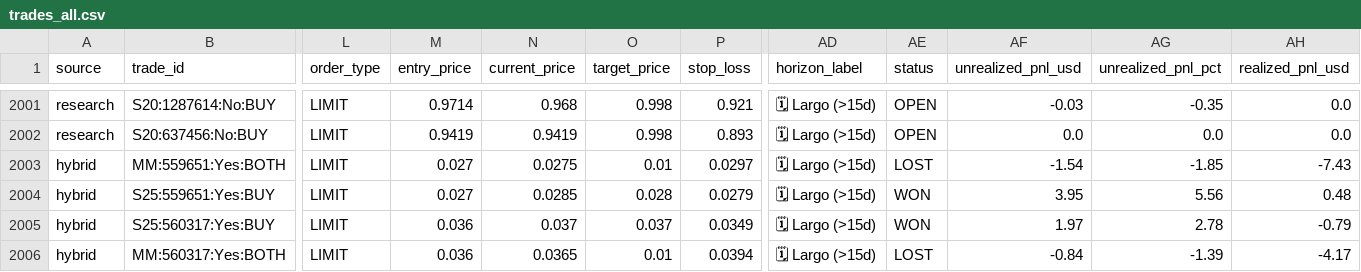
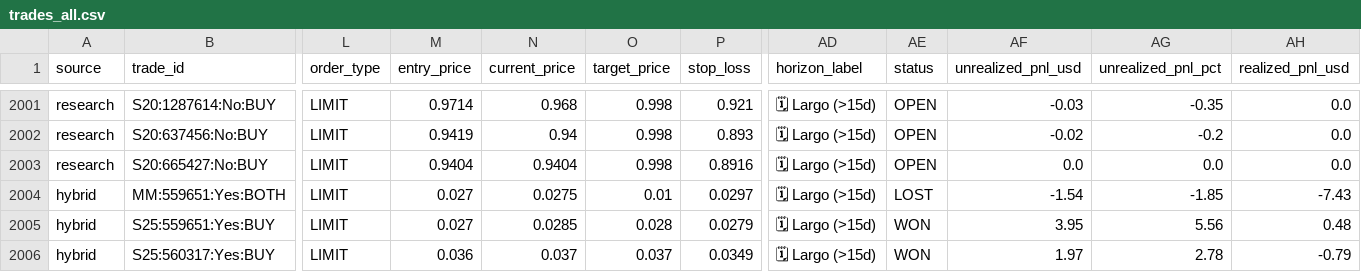
Before and after one commit to aguamarinac2-netizen/quant-polymarket-trackrecord, a CSV file: trades_all.csv, drawn as a sheet; only a part is shown, gaps mark what is left out; the shorter side is filled out with more unchanged rows; rows hold the shown columns only; the diff covers the shown part only; the diff names each change by its address in the sheet, - before the commit and + after, or states it on an @@ line.

```diff
--- a/trades_all.csv
+++ b/trades_all.csv
-N2002 (current_price): 0.9419
+N2002 (current_price): 0.94
-AF2002 (unrealized_pnl_usd): 0.0
+AF2002 (unrealized_pnl_usd): -0.02
-AG2002 (unrealized_pnl_pct): 0.0
+AG2002 (unrealized_pnl_pct): -0.2
+row 2003: research | S20:665427:No:BUY | LIMIT | 0.9404 | 0.9404 | 0.998 | 0.8916 | 🗓 Largo (>15d) | OPEN | 0.0 | 0.0 | 0.0
```
Also changed, not shown: 33 edited cells elsewhere in this file, 7 other files.
